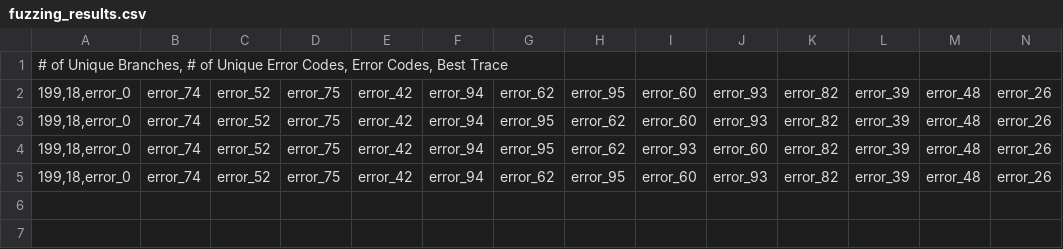
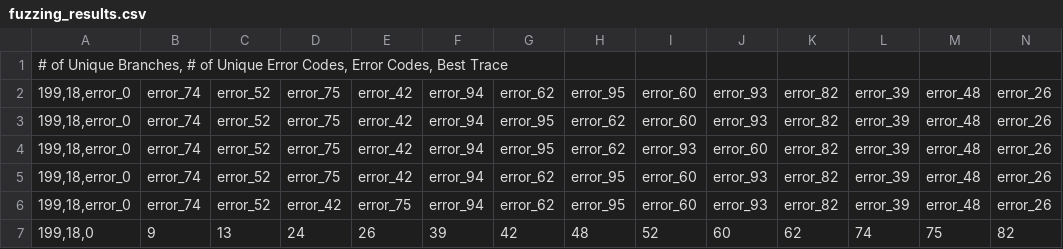
Before and after one commit to NawmiNujhat/Group-14_Automated_Testing_Lab, a CSV file: fuzzing_results.csv, drawn as a sheet; only a part is shown; rows hold the shown columns only; the diff names each change by its address in the sheet, - before the commit and + after, or states it on an @@ line.

Commit message:
Sort error codes before logging results

```diff
--- a/fuzzing_results.csv
+++ b/fuzzing_results.csv
+row 6: 199,18,error_0 | error_74 | error_52 | error_42 | error_75 | error_94 | error_62 | error_95 | error_60 | error_93 | error_82 | error_39 | error_48 | error_26
+row 7: 199,18,0 | 9 | 13 | 24 | 26 | 39 | 42 | 48 | 52 | 60 | 62 | 74 | 75 | 82
```
Also changed, not shown: 1 other file.
